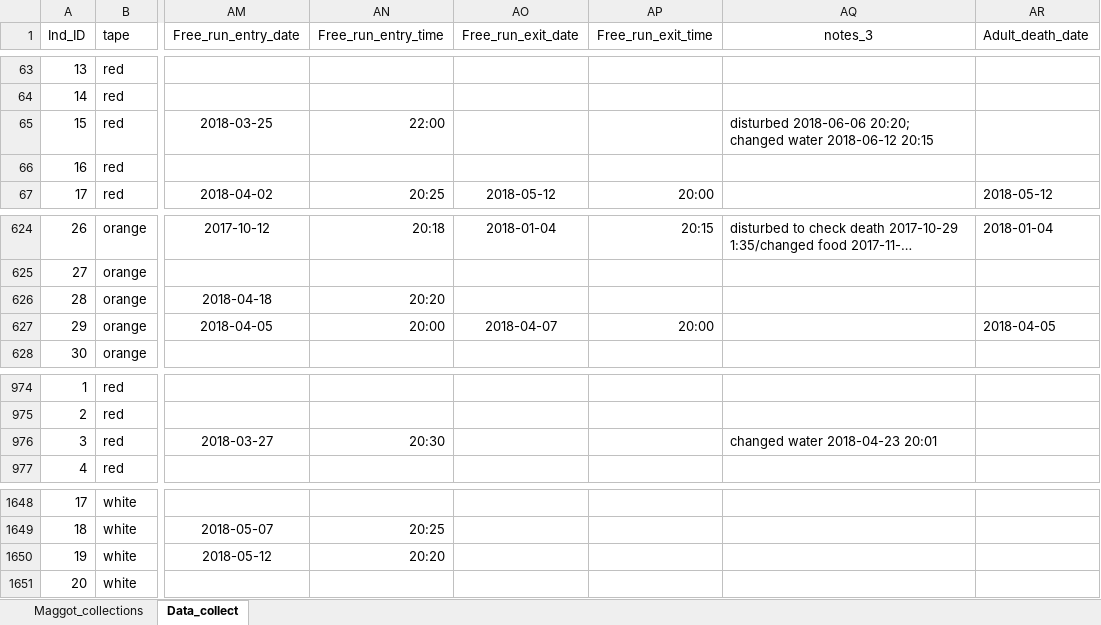
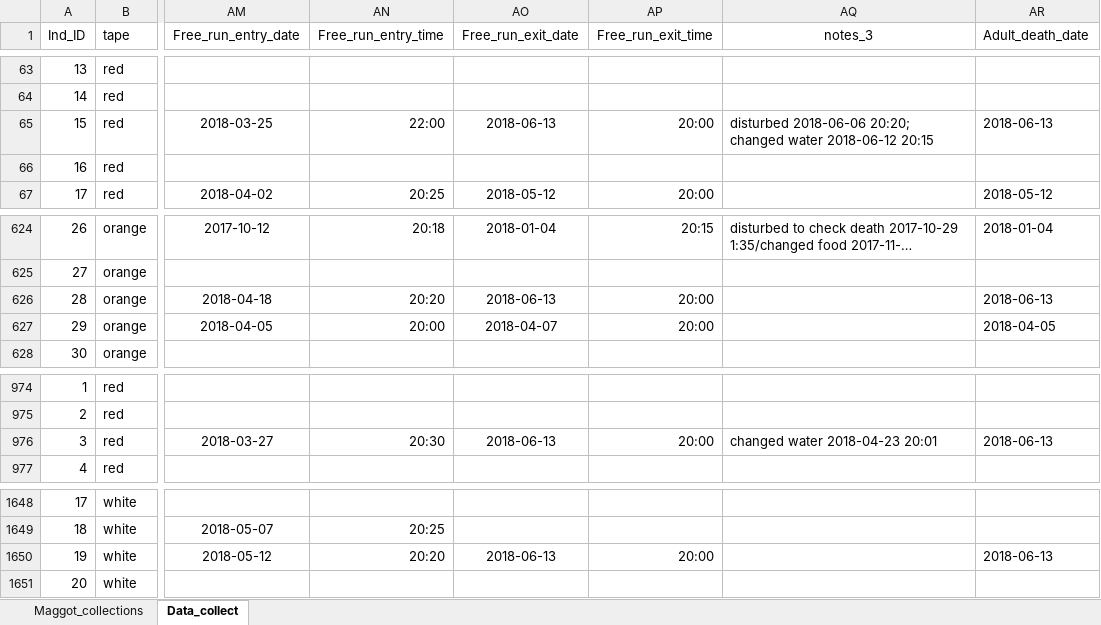
Before and after one commit to adnguyen/Circadian_rhythm_runs_seasonal_timing, an Excel workbook: Data/2017-08-24_rhagoletis_data_sheet.xlsx, sheet Data_collect, drawn as a sheet; only a part is shown, gaps mark what is left out; long unchanged cells end in …; values as stored, in another font and other column widths than the file's, no borders; the diff names each change by its address in the sheet, - before the commit and + after, or states it on an @@ line.

Commit message:
data update 2018-06-13

```diff
--- a/Data/2017-08-24_rhagoletis_data_sheet.xlsx (sheet Data_collect)
+++ b/Data/2017-08-24_rhagoletis_data_sheet.xlsx (sheet Data_collect)
-AO65 (Free_run_exit_date): (empty)
+AO65 (Free_run_exit_date): 2018-06-13
-AP65 (Free_run_exit_time): (empty)
+AP65 (Free_run_exit_time): 20:00
-AR65 (Adult_death_date): (empty)
+AR65 (Adult_death_date): 2018-06-13
-AO626 (Free_run_exit_date): (empty)
+AO626 (Free_run_exit_date): 2018-06-13
-AP626 (Free_run_exit_time): (empty)
+AP626 (Free_run_exit_time): 20:00
-AR626 (Adult_death_date): (empty)
+AR626 (Adult_death_date): 2018-06-13
-AO976 (Free_run_exit_date): (empty)
+AO976 (Free_run_exit_date): 2018-06-13
-AP976 (Free_run_exit_time): (empty)
+AP976 (Free_run_exit_time): 20:00
-AR976 (Adult_death_date): (empty)
+AR976 (Adult_death_date): 2018-06-13
-AO1650 (Free_run_exit_date): (empty)
+AO1650 (Free_run_exit_date): 2018-06-13
-AP1650 (Free_run_exit_time): (empty)
+AP1650 (Free_run_exit_time): 20:00
-AR1650 (Adult_death_date): (empty)
+AR1650 (Adult_death_date): 2018-06-13
```
Also changed, not shown: Data/Storage/2018_storage_minus80_information.xlsx.
